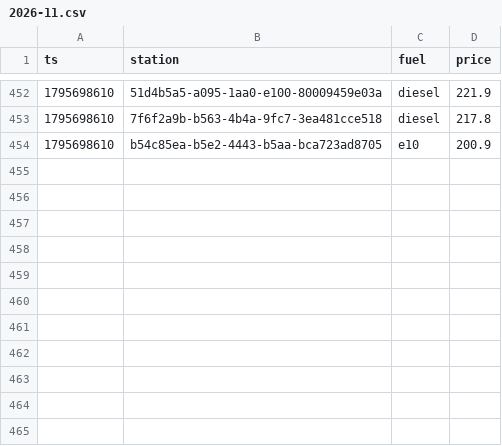
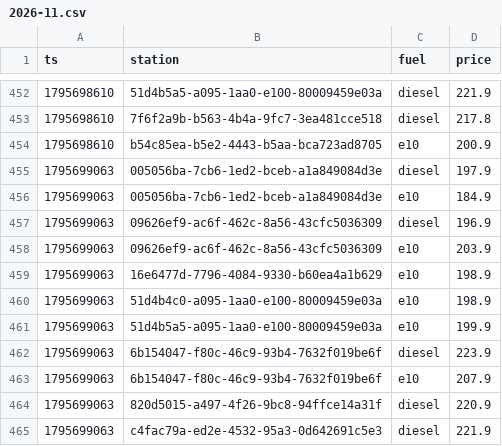
Before and after one commit to Mario-vibe/spritpreis-kompass, a CSV file: data/events/2026-11.csv, drawn as a sheet; only a part is shown, gaps mark what is left out; the diff names each change by its address in the sheet, - before the commit and + after, or states it on an @@ line.

```diff
--- a/data/events/2026-11.csv
+++ b/data/events/2026-11.csv
+row 455: 1795699063 | 005056ba-7cb6-1ed2-bceb-a1a849084d3e | diesel | 197.9
+row 456: 1795699063 | 005056ba-7cb6-1ed2-bceb-a1a849084d3e | e10 | 184.9
+row 457: 1795699063 | 09626ef9-ac6f-462c-8a56-43cfc5036309 | diesel | 196.9
+row 458: 1795699063 | 09626ef9-ac6f-462c-8a56-43cfc5036309 | e10 | 203.9
+row 459: 1795699063 | 16e6477d-7796-4084-9330-b60ea4a1b629 | e10 | 198.9
+row 460: 1795699063 | 51d4b4c0-a095-1aa0-e100-80009459e03a | e10 | 198.9
+row 461: 1795699063 | 51d4b5a5-a095-1aa0-e100-80009459e03a | e10 | 199.9
+row 462: 1795699063 | 6b154047-f80c-46c9-93b4-7632f019be6f | diesel | 223.9
+row 463: 1795699063 | 6b154047-f80c-46c9-93b4-7632f019be6f | e10 | 207.9
+row 464: 1795699063 | 820d5015-a497-4f26-9bc8-94ffce14a31f | diesel | 220.9
+row 465: 1795699063 | c4fac79a-ed2e-4532-95a3-0d642691c5e3 | diesel | 221.9
```
Also changed, not shown: 3 other files.
